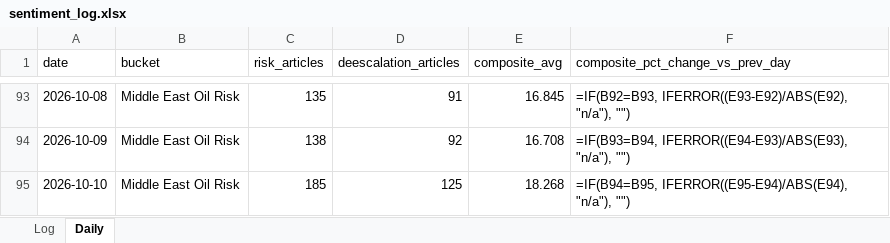
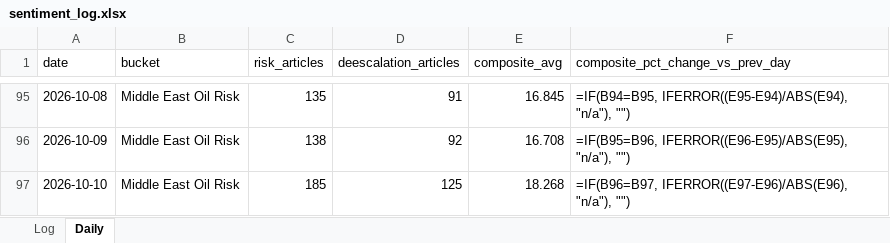
Before and after one commit to Jamesssurfer/CriticalNews_Sentiment, an Excel workbook: data/sentiment_log.xlsx, sheet Daily, drawn as a sheet; only a part is shown, gaps mark what is left out; values as stored, in another font and other column widths than the file's, no borders; formulas without a stored value are shown as written; addresses are those after the commit; the diff covers the shown part only; the diff names each change by its address in the sheet, - before the commit and + after, or states it on an @@ line.

```diff
--- a/data/sentiment_log.xlsx (sheet Daily)
+++ b/data/sentiment_log.xlsx (sheet Daily)
-F95 (composite_pct_change_vs_prev_day): =IF(B92=B93, IFERROR((E93-E92)/ABS(E92), "n/a"), "")
+F95 (composite_pct_change_vs_prev_day): =IF(B94=B95, IFERROR((E95-E94)/ABS(E94), "n/a"), "")
-F96 (composite_pct_change_vs_prev_day): =IF(B93=B94, IFERROR((E94-E93)/ABS(E93), "n/a"), "")
+F96 (composite_pct_change_vs_prev_day): =IF(B95=B96, IFERROR((E96-E95)/ABS(E95), "n/a"), "")
-F97 (composite_pct_change_vs_prev_day): =IF(B94=B95, IFERROR((E95-E94)/ABS(E94), "n/a"), "")
+F97 (composite_pct_change_vs_prev_day): =IF(B96=B97, IFERROR((E97-E96)/ABS(E96), "n/a"), "")
```
Also changed, not shown: other rows of this sheet, 1 other file.
